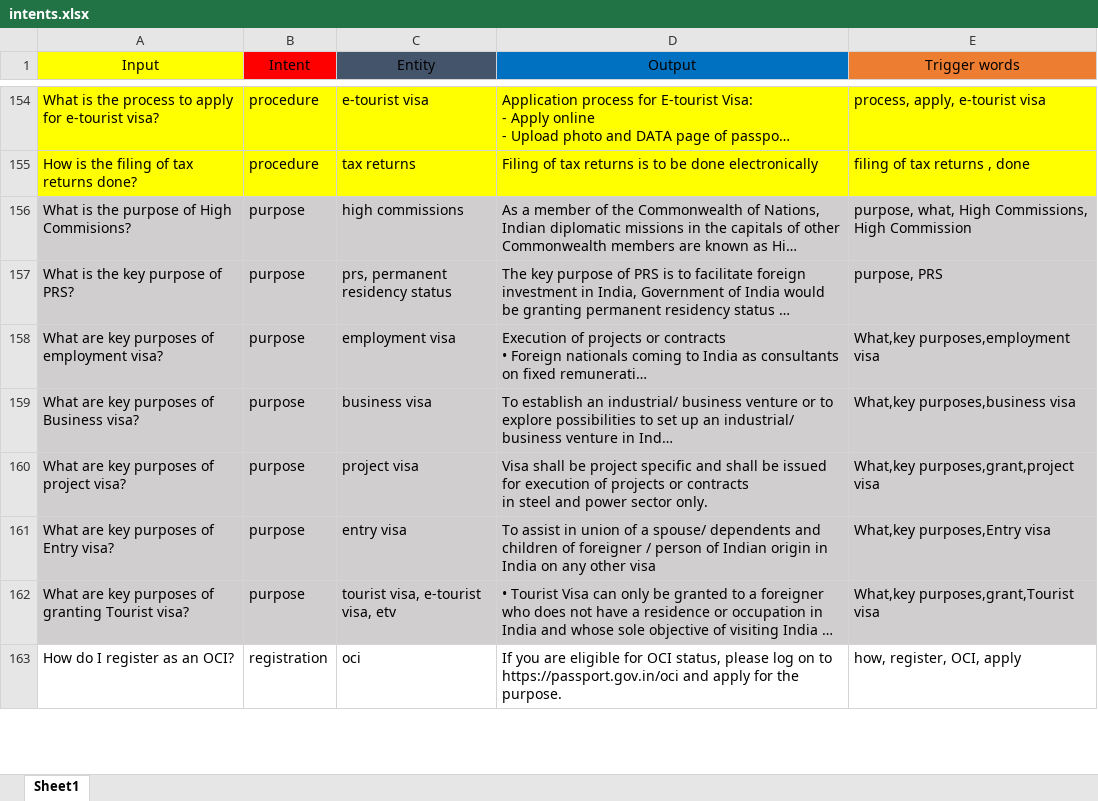
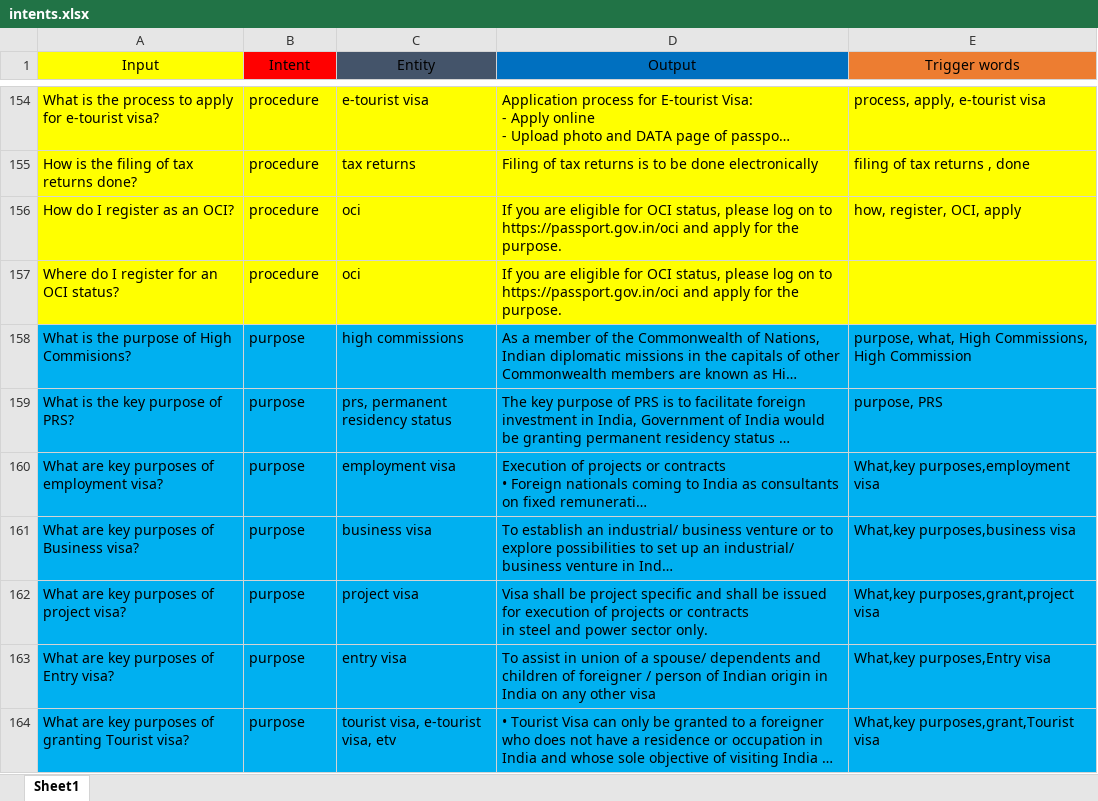
Before and after one commit to sahutkarsh/faq-chat-bot, an Excel workbook: intents.xlsx, sheet Sheet1, drawn as a sheet; only a part is shown, gaps mark what is left out; long unchanged cells end in …; values as stored, in another font and other column widths than the file's, no borders; removed rows and columns are numbered as before the commit, all else as after; ↵ is a line break in a cell; the diff covers the shown part only; the diff names each change by its address in the sheet, - before the commit and + after, or states it on an @@ line.

```diff
--- a/intents.xlsx (sheet Sheet1)
+++ b/intents.xlsx (sheet Sheet1)
+row 156: How do I register as an OCI? | procedure | oci | If you are eligible for OCI status, please log on to https://passport.gov.in/oci and apply for the purpose. | how, register, OCI, apply
+row 157: Where do I register for an OCI status? | procedure | oci | If you are eligible for OCI status, please log on to ↵ https://passport.gov.in/oci and apply for the purpose.
-A158:E164 fill: #D0CECE
+A158:E164 fill: #00B0F0
-row 163: How do I register as an OCI? | registration | oci | If you are eligible for OCI status, please log on to https://passport.gov.in/oci and apply for the purpose. | how, register, OCI, apply
```
Also changed, not shown: 1 added row, 2 removed rows, 5 edited cells and cell formats elsewhere in this sheet, 6 other files.
